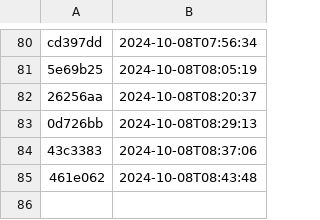
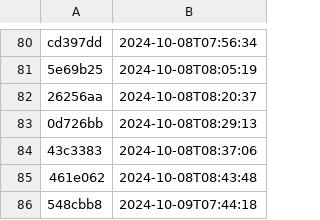
Before and after one commit to NHSDigital/electronic-prescription-service-account-resources, a CSV file: _data/dev-account_secrets_deployments.csv, drawn as a sheet; only a part is shown, gaps mark what is left out.

```diff
--- a/_data/dev-account_secrets_deployments.csv
+++ b/_data/dev-account_secrets_deployments.csv
@@ -85 +85,2 @@ cd397dd,2024-10-08T07:56:34
 461e062,2024-10-08T08:43:48
+548cbb8,2024-10-09T07:44:18
```
Also changed, not shown: 1 other file.
